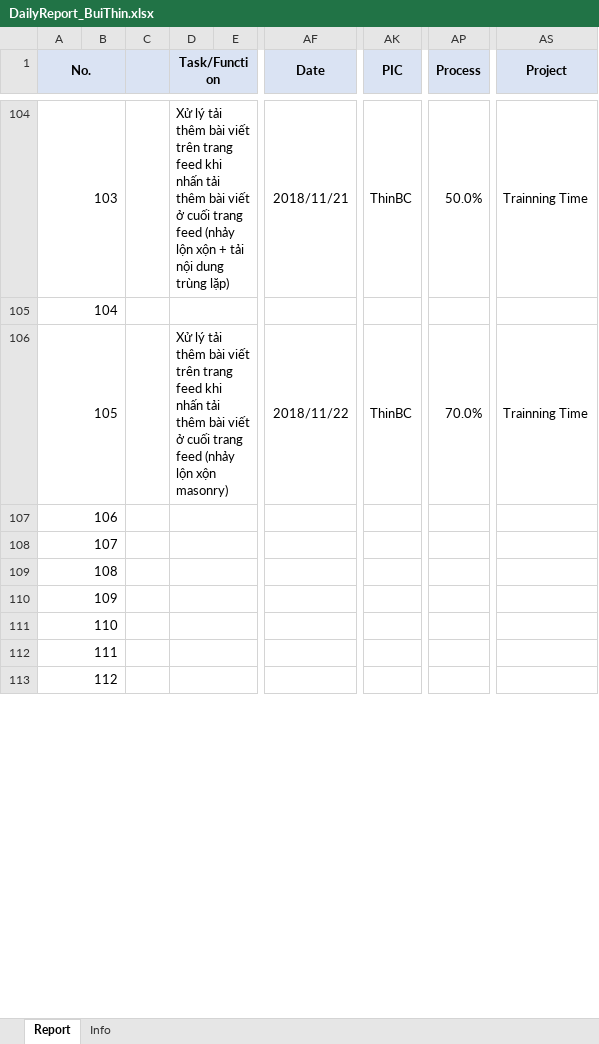
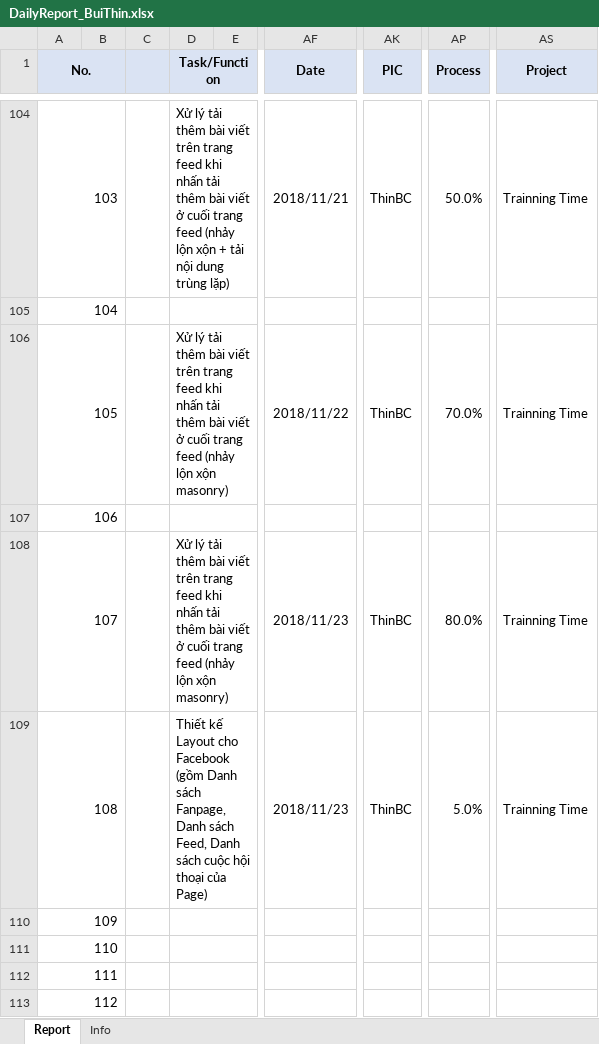
Before and after one commit to pcadev/Reports, an Excel workbook: DailyReport/DailyReport_BuiThin.xlsx, sheet Report, drawn as a sheet; only a part is shown, gaps mark what is left out; values as stored, in another font and other column widths than the file's, no borders; charts and pictures not drawn; the diff names each change by its address in the sheet, - before the commit and + after, or states it on an @@ line.

Commit message:
Report 11/23/2018

```diff
--- a/DailyReport/DailyReport_BuiThin.xlsx (sheet Report)
+++ b/DailyReport/DailyReport_BuiThin.xlsx (sheet Report)
-D108 (Task/Function): (empty)
+D108 (Task/Function): Xử lý tải thêm bài viết trên trang feed khi nhấn tải thêm bài viết ở cuối trang feed (nhảy lộn xộn masonry)
-AF108:AF109 (Date): (empty)
+AF108:AF109 (Date): 2018/11/23
-AK108:AK109 (PIC): (empty)
+AK108:AK109 (PIC): ThinBC
-AP108 (Process): (empty)
+AP108 (Process): 80.0%
-AS108:AS109 (Project): (empty)
+AS108:AS109 (Project): Trainning Time
-D109 (Task/Function): (empty)
+D109 (Task/Function): Thiết kế Layout cho Facebook (gồm Danh sách Fanpage, Danh sách Feed, Danh sách cuộc hội thoại của Page)
-AP109 (Process): (empty)
+AP109 (Process): 5.0%
```
Also changed, not shown: charts or pictures.
